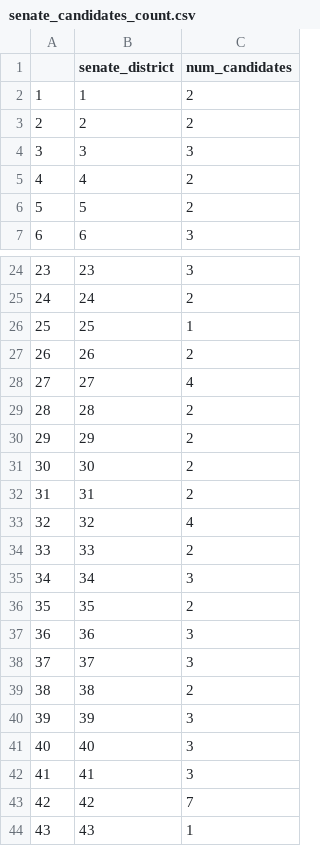
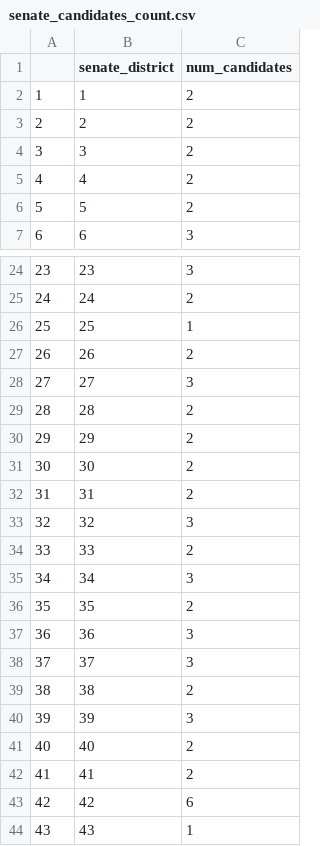
Before and after one commit to sagauntt/CNS-annapolis-sam-gauntt, a CSV file: senate_candidates_count.csv, drawn as a sheet; only a part is shown, gaps mark what is left out.

```diff
--- a/senate_candidates_count.csv
+++ b/senate_candidates_count.csv
@@ -3,3 +3,3 @@
 "2",2,2
-"3",3,3
+"3",3,2
 "4",4,2
@@ -27,3 +27,3 @@
 "26",26,2
-"27",27,4
+"27",27,3
 "28",28,2
@@ -32,3 +32,3 @@
 "31",31,2
-"32",32,4
+"32",32,3
 "33",33,2
@@ -40,5 +40,5 @@
 "39",39,3
-"40",40,3
-"41",41,3
-"42",42,7
+"40",40,2
+"41",41,2
+"42",42,6
 "43",43,1
```
Also changed, not shown: house_candidates_count.csv, 2 other files.
